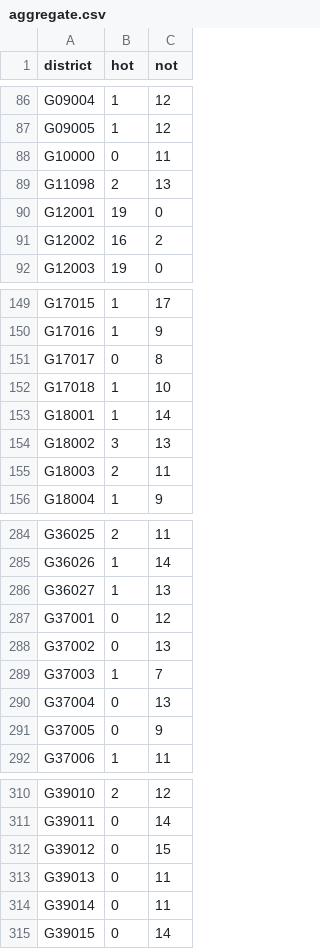
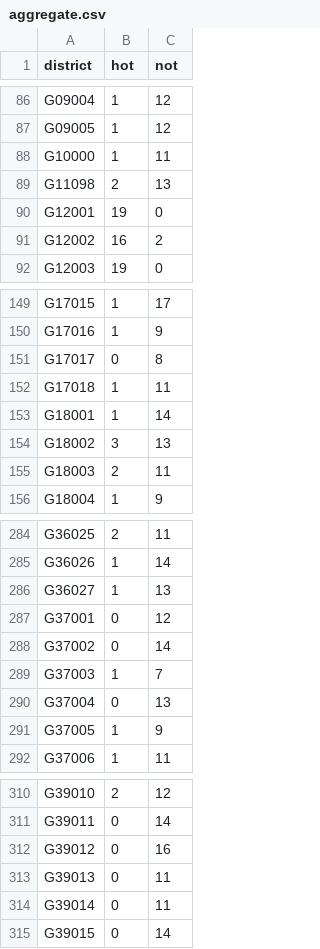
Before and after one commit to zschutzman/districts-lol-data, a CSV file: _data/hot-or-not/aggregate.csv, drawn as a sheet; only a part is shown, gaps mark what is left out.

```diff
--- a/_data/hot-or-not/aggregate.csv
+++ b/_data/hot-or-not/aggregate.csv
@@ -87,3 +87,3 @@ G09004, 1, 12
 G09005, 1, 12
-G10000, 0, 11
+G10000, 1, 11
 G11098, 2, 13
@@ -151,3 +151,3 @@ G17016, 1, 9
 G17017, 0, 8
-G17018, 1, 10
+G17018, 1, 11
 G18001, 1, 14
@@ -287,6 +287,6 @@ G36027, 1, 13
 G37001, 0, 12
-G37002, 0, 13
+G37002, 0, 14
 G37003, 1, 7
 G37004, 0, 13
-G37005, 0, 9
+G37005, 1, 9
 G37006, 1, 11
@@ -311,3 +311,3 @@ G39010, 2, 12
 G39011, 0, 14
-G39012, 0, 15
+G39012, 0, 16
 G39013, 0, 11
```
Also changed, not shown: _data/hot-or-not/votes.csv, 2 other files.
